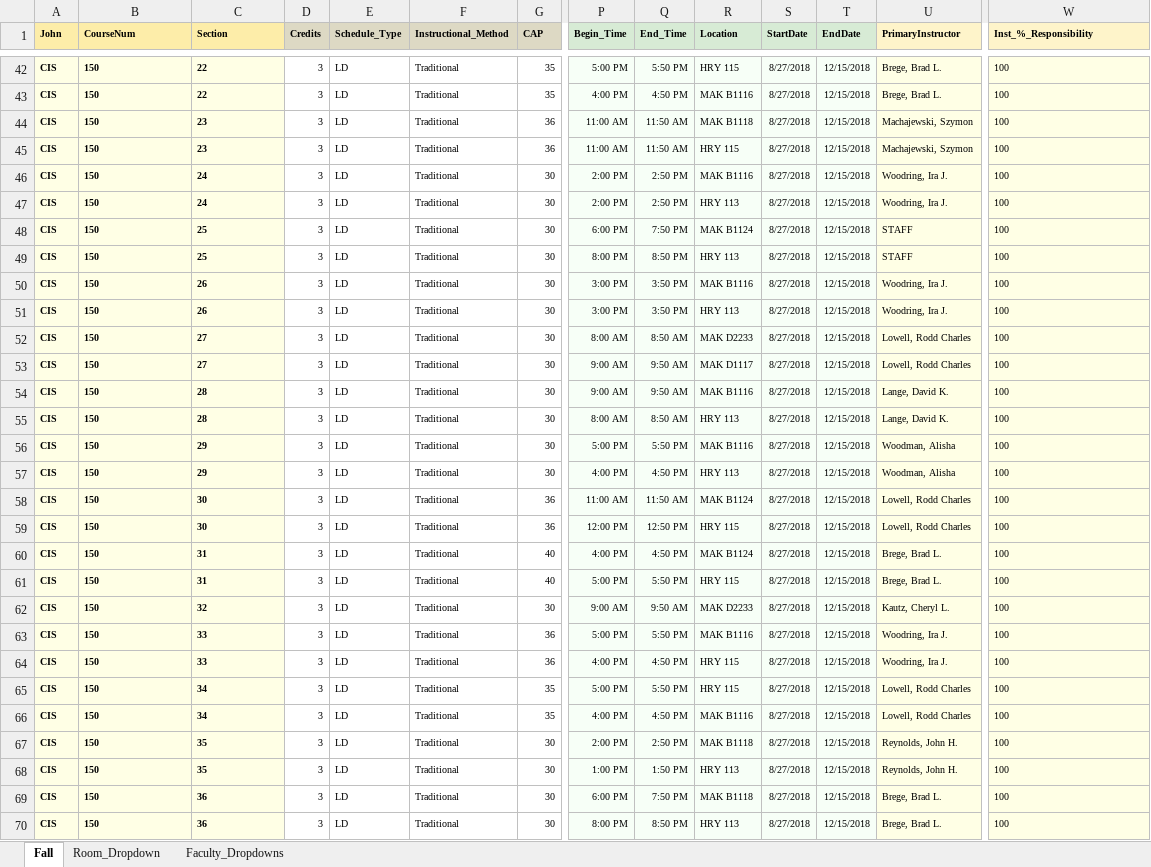
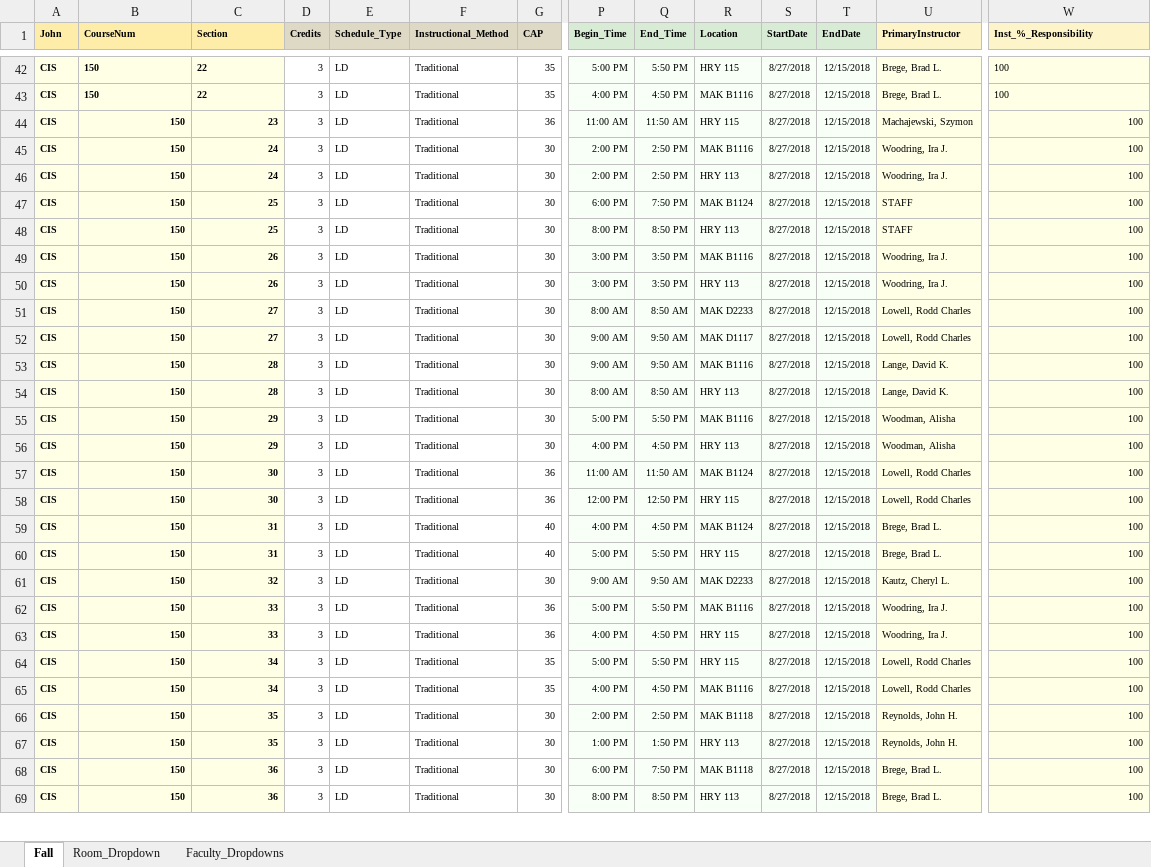
Before and after one commit to chitzinwin/463, an Excel workbook: spreadsheets/test.xlsx, sheet Fall, drawn as a sheet; only a part is shown, gaps mark what is left out; values as stored, in another font and other column widths than the file's, no borders; removed rows and columns are numbered as before the commit, all else as after; rows hold the shown columns only; the diff covers the shown part only; the diff names each change by its address in the sheet, - before the commit and + after, or states it on an @@ line.

Commit message:
Complete the two way direction for file and work sheet switch
Action are fully implemented. Still need validation for worksheet format

```diff
--- a/spreadsheets/test.xlsx (sheet Fall)
+++ b/spreadsheets/test.xlsx (sheet Fall)
-row 44: CIS | 150 | 23 | 3 | LD | Traditional | 36 | 11:00 AM | 11:50 AM | MAK B1118 | 8/27/2018 | 12/15/2018 | Machajewski, Szymon | 100
-B44:C69 alignment: left
+B44:C69 alignment: right
-W44:W69 alignment: left
+W44:W69 alignment: right
```
Also changed, not shown: 6 edited cells and cell formats elsewhere in this sheet, spreadsheets/F18.xlsx, 7 other files.
